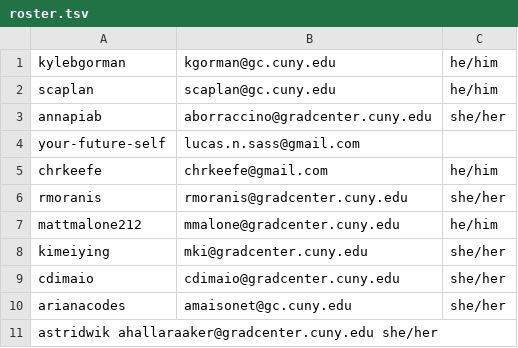
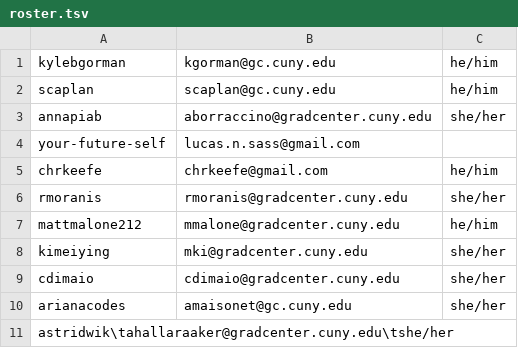
Before and after one commit to methods-II-GC/HW1, a TSV file: data/roster.tsv, drawn as a sheet.

Commit message:
Added my roster info with tab characters

```diff
--- a/data/roster.tsv
+++ b/data/roster.tsv
@@ -10,2 +10,2 @@ cdimaio	cdimaio@gradcenter.cuny.edu	she/her
 arianacodes	amaisonet@gc.cuny.edu	she/her
-astridwik ahallaraaker@gradcenter.cuny.edu she/her
+astridwik\tahallaraaker@gradcenter.cuny.edu\tshe/her
```
